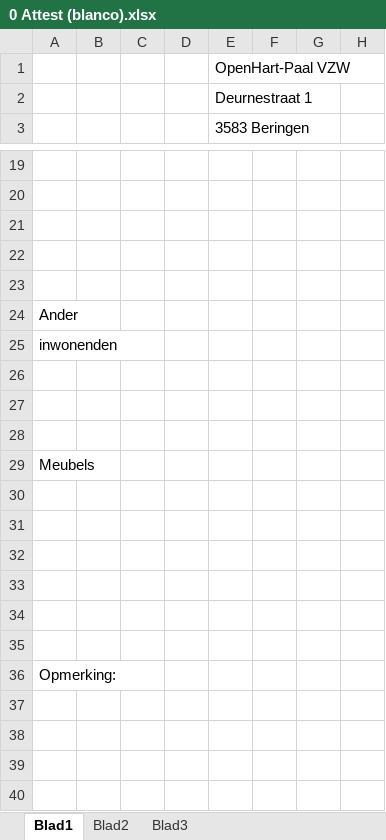
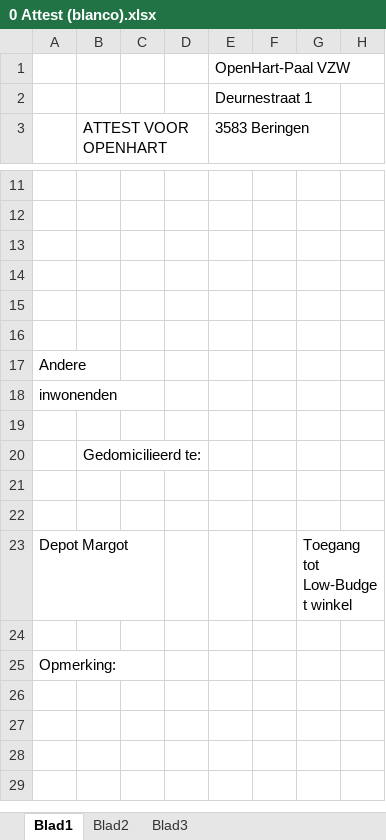
Before and after one commit to Benjamin-Robrechts/OpenHartPaal-website, an Excel workbook: resources/files/0 Attest (blanco).xlsx, sheet Blad1, drawn as a sheet; only a part is shown, gaps mark what is left out; values as stored, in another font and other column widths than the file's, no cell formats; charts and pictures not drawn; removed rows and columns are numbered as before the commit, all else as after; the diff covers the shown part only; the diff names each change by its address in the sheet, - before the commit and + after, or states it on an @@ line.

Commit message:
updated attest template

```diff
--- a/resources/files/0 Attest (blanco).xlsx (sheet Blad1)
+++ b/resources/files/0 Attest (blanco).xlsx (sheet Blad1)
-B3: (empty)
+B3: ATTEST VOOR OPENHART
+row 16: (empty)
-A17: Ander
+A17: Andere
+row 20:  | Gedomicilieerd te:
-row 29: Meubels
-row 23: (empty)
+row 23: Depot Margot |  |  |  |  |  | Toegang tot Low-Budget winkel
-row 31: (empty)
-row 32: (empty)
-row 33: (empty)
-row 34: (empty)
```
Also changed, not shown: 6 added rows, 8 removed rows and 6 edited cells elsewhere in this sheet, cell formats, charts or pictures.
